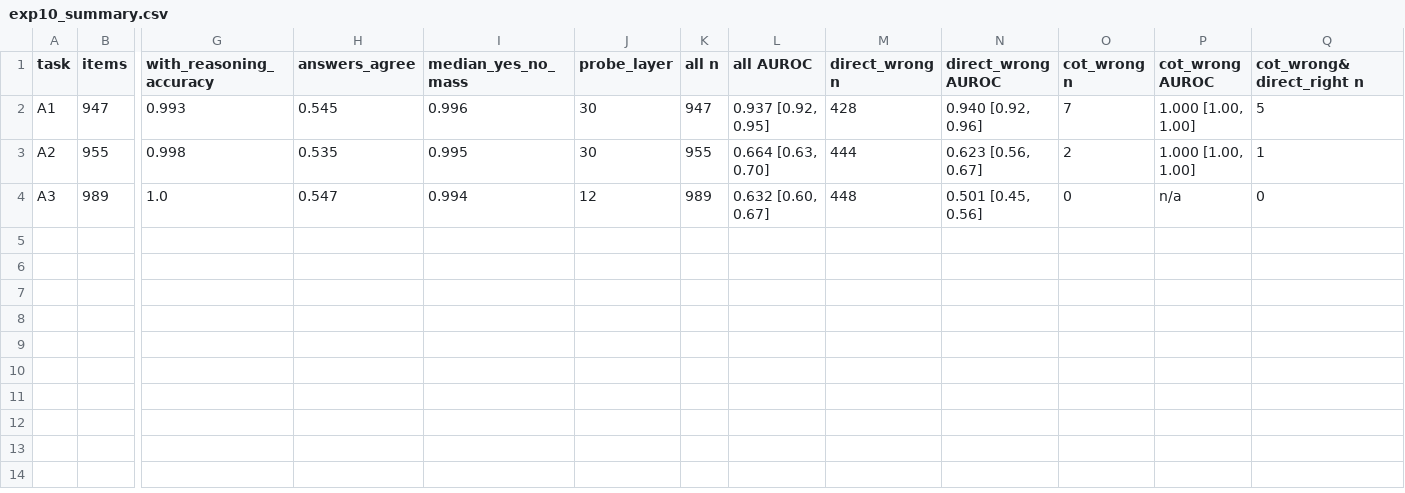
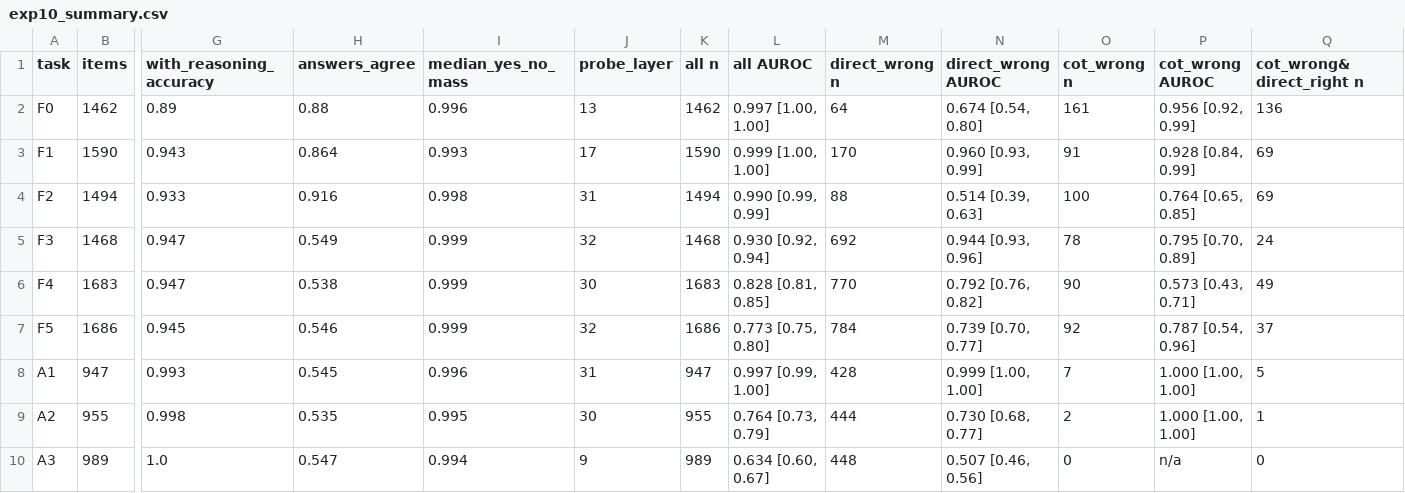
Before and after one commit to boracandan/Algoverse_Truth_Directions_Research, a CSV file: experiments/review_experiments/results/exp10_summary.csv, drawn as a sheet; only a part is shown, gaps mark what is left out; addresses are those after the commit; rows hold the shown columns only; the diff names each change by its address in the sheet, - before the commit and + after, or states it on an @@ line.

Commit message:
Reran experiments 3, 10, 11, and 6 after correcting the plain probe to also have a BOS token at the start of each statement.

```diff
--- a/experiments/review_experiments/results/exp10_summary.csv
+++ b/experiments/review_experiments/results/exp10_summary.csv
+row 2: F0 | 1462 | 0.89 | 0.88 | 0.996 | 13 | 1462 | 0.997 [1.00, 1.00] | 64 | 0.674 [0.54, 0.80] | 161 | 0.956 [0.92, 0.99] | 136
+row 3: F1 | 1590 | 0.943 | 0.864 | 0.993 | 17 | 1590 | 0.999 [1.00, 1.00] | 170 | 0.960 [0.93, 0.99] | 91 | 0.928 [0.84, 0.99] | 69
+row 4: F2 | 1494 | 0.933 | 0.916 | 0.998 | 31 | 1494 | 0.990 [0.99, 0.99] | 88 | 0.514 [0.39, 0.63] | 100 | 0.764 [0.65, 0.85] | 69
+row 5: F3 | 1468 | 0.947 | 0.549 | 0.999 | 32 | 1468 | 0.930 [0.92, 0.94] | 692 | 0.944 [0.93, 0.96] | 78 | 0.795 [0.70, 0.89] | 24
+row 6: F4 | 1683 | 0.947 | 0.538 | 0.999 | 30 | 1683 | 0.828 [0.81, 0.85] | 770 | 0.792 [0.76, 0.82] | 90 | 0.573 [0.43, 0.71] | 49
+row 7: F5 | 1686 | 0.945 | 0.546 | 0.999 | 32 | 1686 | 0.773 [0.75, 0.80] | 784 | 0.739 [0.70, 0.77] | 92 | 0.787 [0.54, 0.96] | 37
-J8 (probe_layer): 30
+J8 (probe_layer): 31
-L8 (all AUROC): 0.937 [0.92, 0.95]
+L8 (all AUROC): 0.997 [0.99, 1.00]
-N8 (direct_wrong AUROC): 0.940 [0.92, 0.96]
+N8 (direct_wrong AUROC): 0.999 [1.00, 1.00]
-L9 (all AUROC): 0.664 [0.63, 0.70]
+L9 (all AUROC): 0.764 [0.73, 0.79]
-N9 (direct_wrong AUROC): 0.623 [0.56, 0.67]
+N9 (direct_wrong AUROC): 0.730 [0.68, 0.77]
-J10 (probe_layer): 12
+J10 (probe_layer): 9
-L10 (all AUROC): 0.632 [0.60, 0.67]
+L10 (all AUROC): 0.634 [0.60, 0.67]
-N10 (direct_wrong AUROC): 0.501 [0.45, 0.56]
+N10 (direct_wrong AUROC): 0.507 [0.46, 0.56]
```
Also changed, not shown: experiments/review_experiments/results/exp11_monitor/F0_items.csv, experiments/review_experiments/results/exp11_monitor/F1_items.csv, 24 other files.
